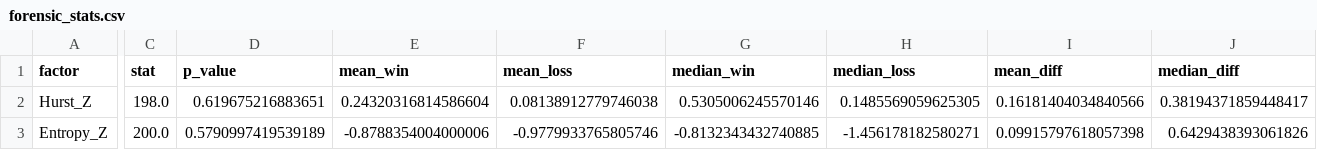
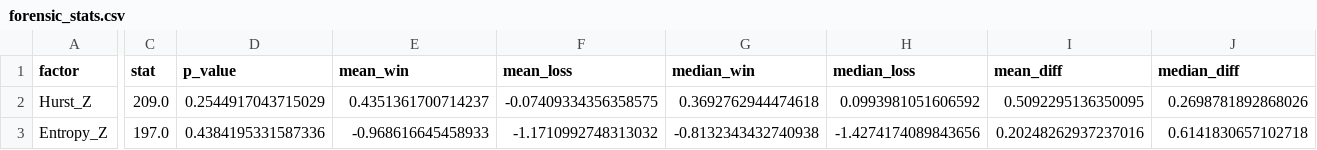
Before and after one commit to alciviny/quantitative-trading-system, a CSV file: co-piloto-quant/data/reports/forensic/forensic_stats.csv, drawn as a sheet; only a part is shown, gaps mark what is left out; the diff covers the shown part only; the diff names each change by its address in the sheet, - before the commit and + after, or states it on an @@ line.

```diff
--- a/co-piloto-quant/data/reports/forensic/forensic_stats.csv
+++ b/co-piloto-quant/data/reports/forensic/forensic_stats.csv
-C2 (stat): 198.0
+C2 (stat): 209.0
-D2 (p_value): 0.619675216883651
+D2 (p_value): 0.2544917043715029
-E2 (mean_win): 0.24320316814586604
+E2 (mean_win): 0.4351361700714237
-F2 (mean_loss): 0.08138912779746038
+F2 (mean_loss): -0.07409334356358575
-G2 (median_win): 0.5305006245570146
+G2 (median_win): 0.3692762944474618
-H2 (median_loss): 0.1485569059625305
+H2 (median_loss): 0.0993981051606592
-I2 (mean_diff): 0.16181404034840566
+I2 (mean_diff): 0.5092295136350095
-J2 (median_diff): 0.38194371859448417
+J2 (median_diff): 0.2698781892868026
-C3 (stat): 200.0
+C3 (stat): 197.0
-D3 (p_value): 0.5790997419539189
+D3 (p_value): 0.4384195331587336
-E3 (mean_win): -0.8788354004000006
+E3 (mean_win): -0.968616645458933
-F3 (mean_loss): -0.9779933765805746
+F3 (mean_loss): -1.1710992748313032
-G3 (median_win): -0.8132343432740885
+G3 (median_win): -0.8132343432740938
-H3 (median_loss): -1.456178182580271
+H3 (median_loss): -1.4274174089843656
-I3 (mean_diff): 0.09915797618057398
+I3 (mean_diff): 0.20248262937237016
-J3 (median_diff): 0.6429438393061826
+J3 (median_diff): 0.6141830657102718
```
Also changed, not shown: 32 edited cells elsewhere in this file, co-piloto-quant/data/reports/b3_market_dna.csv, co-piloto-quant/data/reports/forensic/top5_winners.csv, 15 other files.
